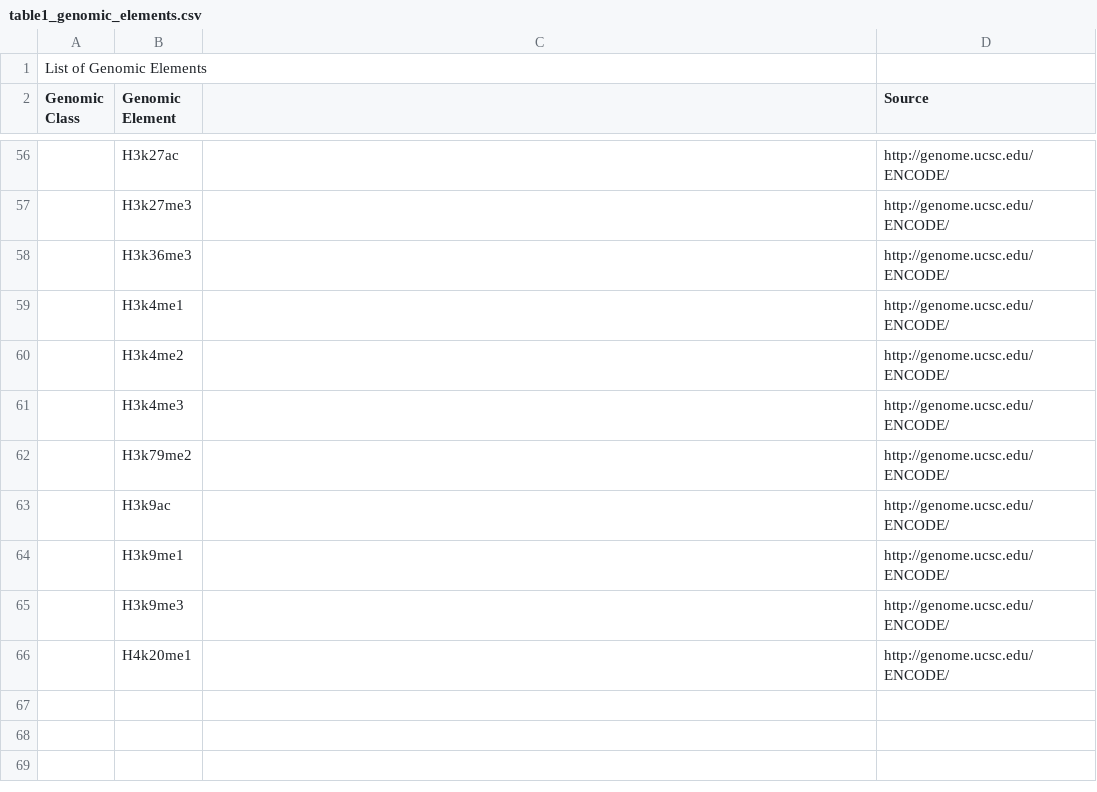
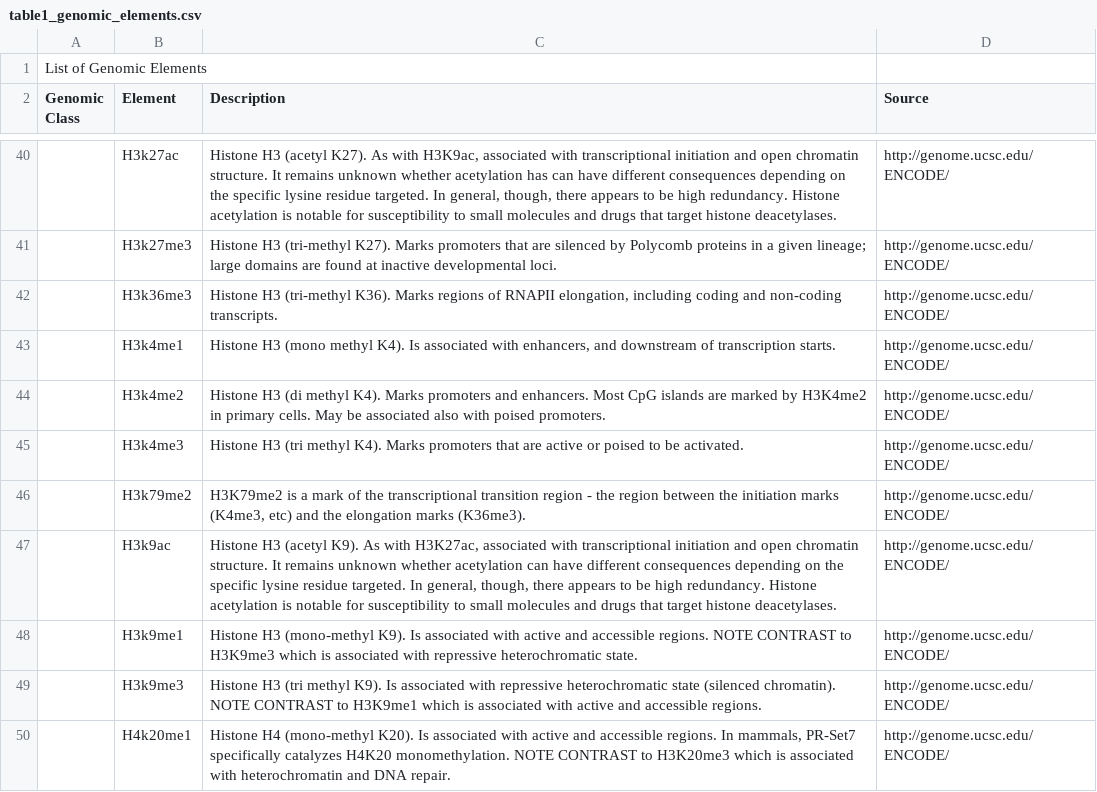
Before and after one commit to stilianoudakis/TAD_predictive_modeling, a CSV file: Manuscript/Tables/table1_genomic_elements.csv, drawn as a sheet; only a part is shown, gaps mark what is left out; addresses are those after the commit; the diff covers the shown part only; the diff names each change by its address in the sheet, - before the commit and + after, or states it on an @@ line.

Commit message:
updated table of elements with description and source

```diff
--- a/Manuscript/Tables/table1_genomic_elements.csv
+++ b/Manuscript/Tables/table1_genomic_elements.csv
-B2: Genomic Element
+B2: Element
-C2: (empty)
+C2: Description
-C40 (Description): (empty)
+C40 (Description): Histone H3 (acetyl K27). As with H3K9ac, associated with transcriptional initiation and open chromatin structure. It remains unknown whether acetylation has can have different consequences depending on the specific lysine residue targeted. In general, though, there appears to be high redundancy. Histone acetylation is notable for susceptibility to small molecules and drugs that target histone deacetylases.
-C41 (Description): (empty)
+C41 (Description): Histone H3 (tri-methyl K27). Marks promoters that are silenced by Polycomb proteins in a given lineage; large domains are found at inactive developmental loci.
-C42 (Description): (empty)
+C42 (Description): Histone H3 (tri-methyl K36). Marks regions of RNAPII elongation, including coding and non-coding transcripts.
-C43 (Description): (empty)
+C43 (Description): Histone H3 (mono methyl K4). Is associated with enhancers, and downstream of transcription starts.
-C44 (Description): (empty)
+C44 (Description): Histone H3 (di methyl K4). Marks promoters and enhancers. Most CpG islands are marked by H3K4me2 in primary cells. May be associated also with poised promoters.
-C45 (Description): (empty)
+C45 (Description): Histone H3 (tri methyl K4). Marks promoters that are active or poised to be activated.
-C46 (Description): (empty)
+C46 (Description): H3K79me2 is a mark of the transcriptional transition region - the region between the initiation marks (K4me3, etc) and the elongation marks (K36me3).
-C47 (Description): (empty)
+C47 (Description): Histone H3 (acetyl K9). As with H3K27ac, associated with transcriptional initiation and open chromatin structure. It remains unknown whether acetylation can have different consequences depending on the specific lysine residue targeted. In general, though, there appears to be high redundancy. Histone acetylation is notable for susceptibility to small molecules and drugs that target histone deacetylases.
-C48 (Description): (empty)
+C48 (Description): Histone H3 (mono-methyl K9). Is associated with active and accessible regions. NOTE CONTRAST to H3K9me3 which is associated with repressive heterochromatic state.
-C49 (Description): (empty)
+C49 (Description): Histone H3 (tri methyl K9). Is associated with repressive heterochromatic state (silenced chromatin). NOTE CONTRAST to H3K9me1 which is associated with active and accessible regions.
-C50 (Description): (empty)
+C50 (Description): Histone H4 (mono-methyl K20). Is associated with active and accessible regions. In mammals, PR-Set7 specifically catalyzes H4K20 monomethylation. NOTE CONTRAST to H3K20me3 which is associated with heterochromatin and DNA repair.
```
Also changed, not shown: 16 removed rows and 67 edited cells elsewhere in this file.
